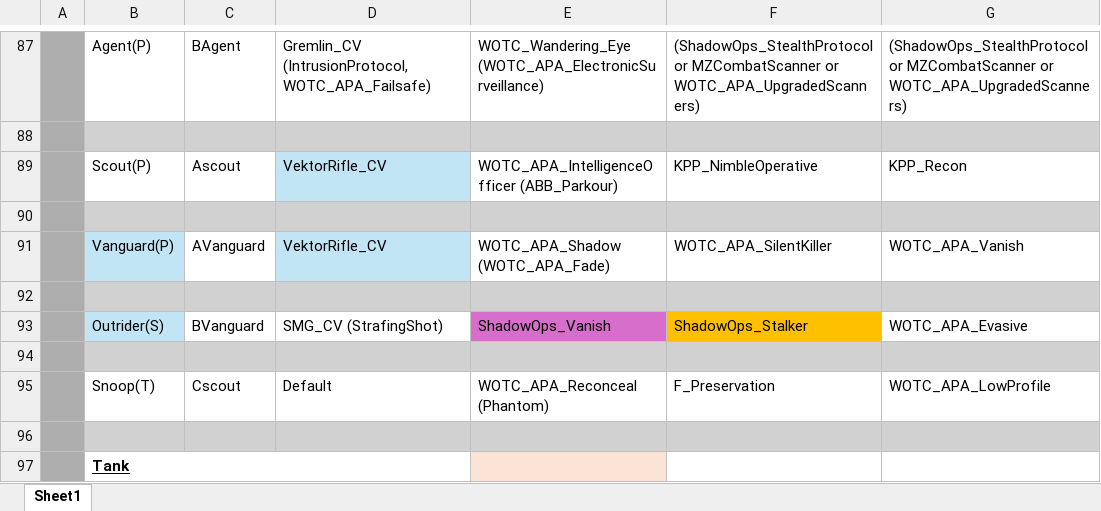
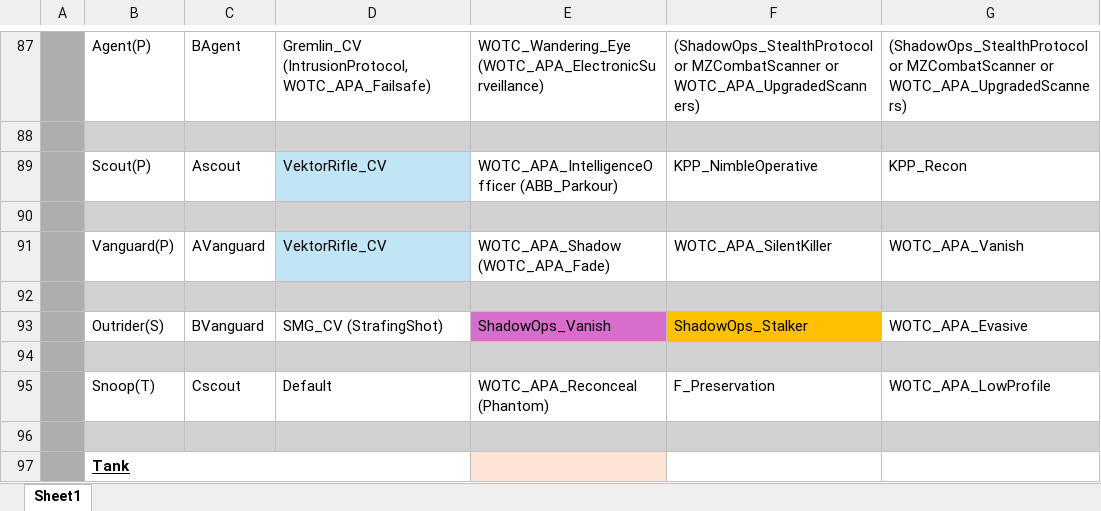
Before and after one commit to Grammarsalad/xcom2_my_tweaks, an Excel workbook: docs/Comparison.xlsx, sheet Sheet1, drawn as a sheet; only a part is shown, gaps mark what is left out; values as stored, in another font and other column widths than the file's, no borders; the diff names each change by its address in the sheet, - before the commit and + after, or states it on an @@ line.

```diff
--- a/docs/Comparison.xlsx (sheet Sheet1)
+++ b/docs/Comparison.xlsx (sheet Sheet1)
-B91 fill: #C1E5F5
+B91 fill: none
-B93 fill: #C1E5F5
+B93 fill: none
```
Also changed, not shown: 8 other files.
